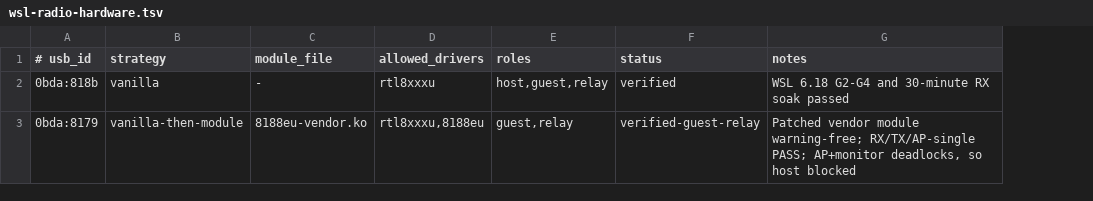
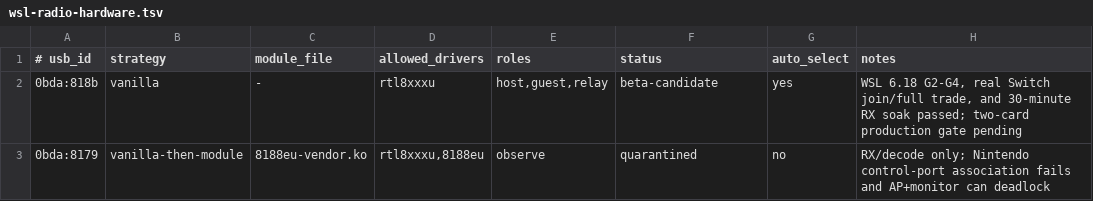
Before and after one commit to mwl313/mwl-SwitchTrade, a TSV file: config/wsl-radio-hardware.tsv, drawn as a sheet; addresses are those after the commit; the diff names each change by its address in the sheet, - before the commit and + after, or states it on an @@ line.

Commit message:
build production beta foundations and demo UI

```diff
--- a/config/wsl-radio-hardware.tsv
+++ b/config/wsl-radio-hardware.tsv
+column G (auto_select), rows 2-3: yes | no
-F2 (status): verified
+F2 (status): beta-candidate
-H2 (notes): WSL 6.18 G2-G4 and 30-minute RX soak passed
+H2 (notes): WSL 6.18 G2-G4, real Switch join/full trade, and 30-minute RX soak passed; two-card production gate pending
-E3 (roles): guest,relay
+E3 (roles): observe
-F3 (status): verified-guest-relay
+F3 (status): quarantined
-H3 (notes): Patched vendor module warning-free; RX/TX/AP-single PASS; AP+monitor deadlocks, so host blocked
+H3 (notes): RX/decode only; Nintendo control-port association fails and AP+monitor can deadlock
```
Also changed, not shown: 41 other files.
